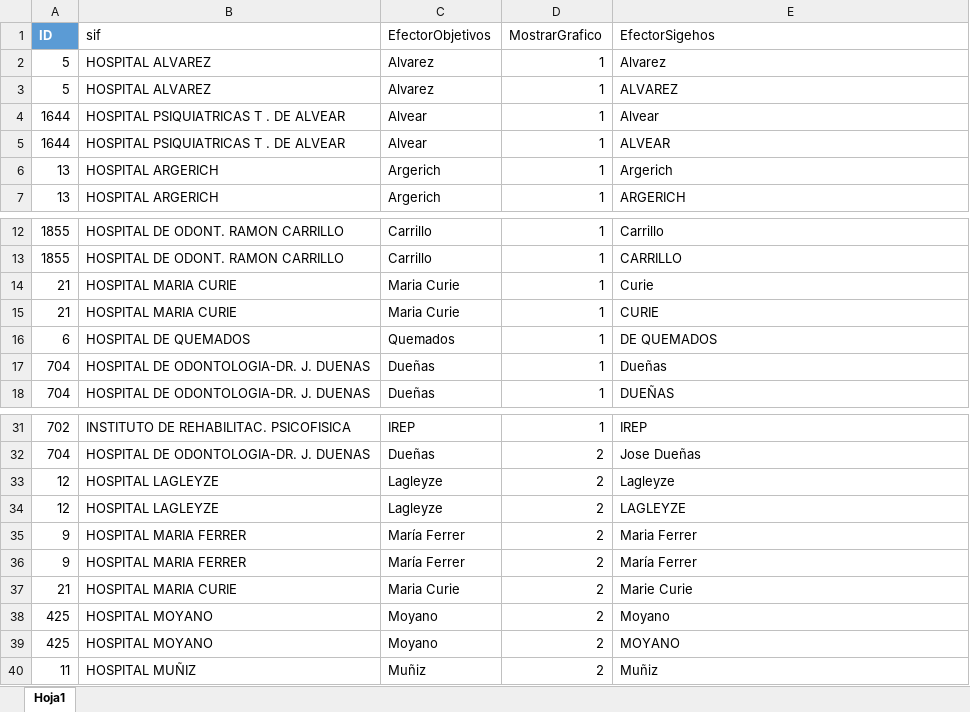
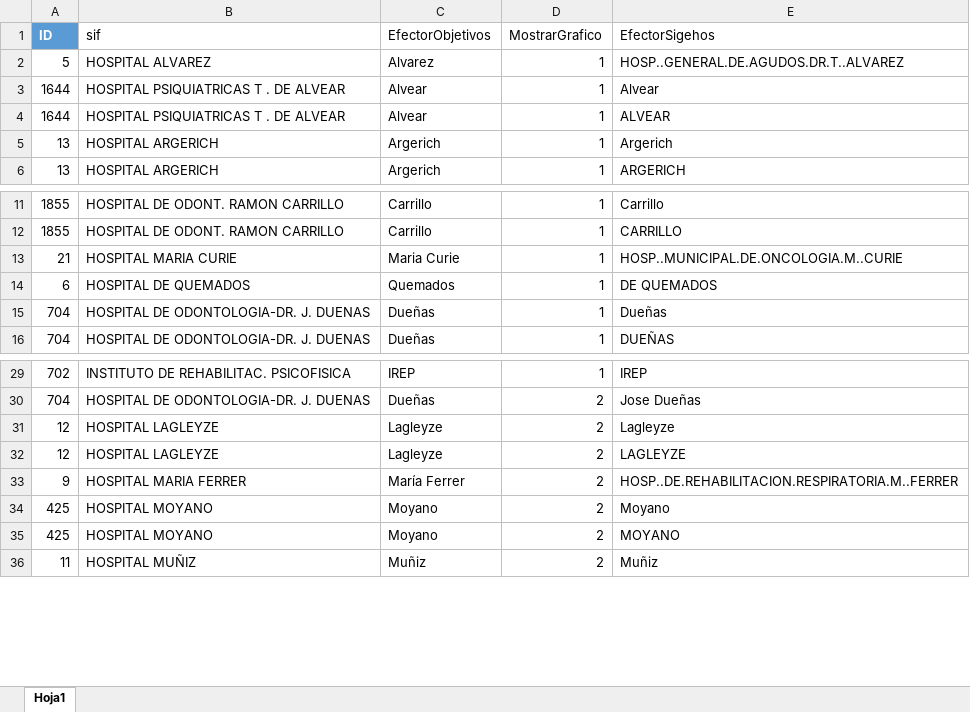
Before and after one commit to ivanachen1/FACOEP, an Excel workbook: DBA/Reportes BI/2021/Facturación/EfectoresObjetivos.xlsx, sheet Hoja1, drawn as a sheet; only a part is shown, gaps mark what is left out; values as stored, in another font and other column widths than the file's, no borders; table styles not drawn; removed rows and columns are numbered as before the commit, all else as after; the diff names each change by its address in the sheet, - before the commit and + after, or states it on an @@ line.

Commit message:
Cambio de la funcion ReadSigehosData para interpretar exports de Sigehos

```diff
--- a/DBA/Reportes BI/2021/Facturación/EfectoresObjetivos.xlsx (sheet Hoja1)
+++ b/DBA/Reportes BI/2021/Facturación/EfectoresObjetivos.xlsx (sheet Hoja1)
-row 2: 5 | HOSPITAL ALVAREZ | Alvarez | 1 | Alvarez
-E2 (EfectorSigehos): ALVAREZ
+E2 (EfectorSigehos): HOSP..GENERAL.DE.AGUDOS.DR.T..ALVAREZ
-row 14: 21 | HOSPITAL MARIA CURIE | Maria Curie | 1 | Curie
-E13 (EfectorSigehos): CURIE
+E13 (EfectorSigehos): HOSP..MUNICIPAL.DE.ONCOLOGIA.M..CURIE
-E33 (EfectorSigehos): Maria Ferrer
+E33 (EfectorSigehos): HOSP..DE.REHABILITACION.RESPIRATORIA.M..FERRER
-row 36: 9 | HOSPITAL MARIA FERRER | María Ferrer | 2 | María Ferrer
-row 37: 21 | HOSPITAL MARIA CURIE | Maria Curie | 2 | Marie Curie
```
Also changed, not shown: 2 other files.
